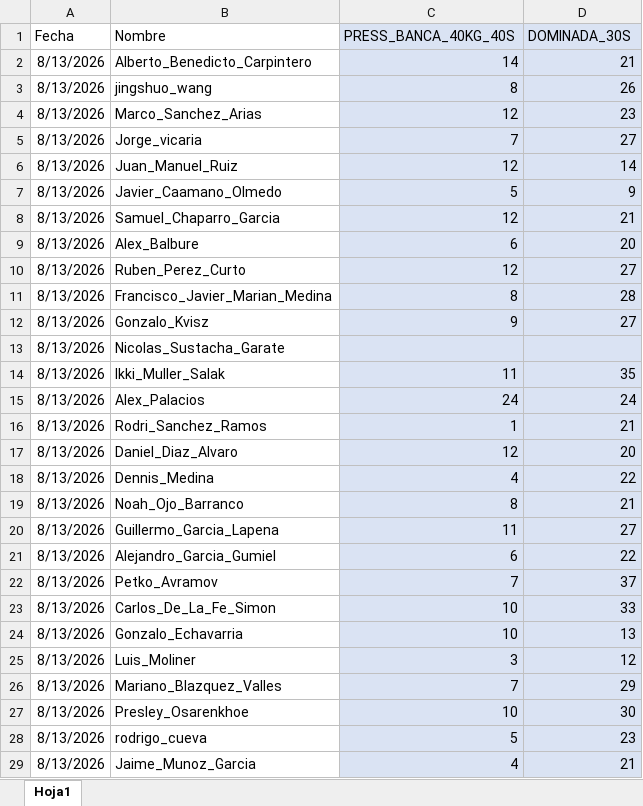
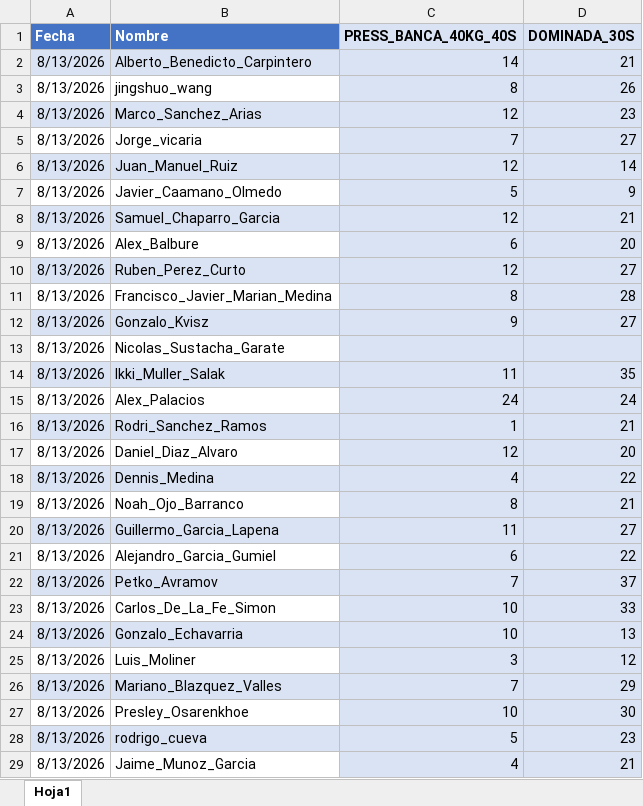
Before and after one commit to guiberand-creator/PF_Adarve_Juvenil_A, an Excel workbook: data/EVALUACIONES/FUERZA TREN SUPERIOR/FUERZA_TS.xlsx, sheet Hoja1, drawn as a sheet; values as stored, in another font and other column widths than the file's, no borders; table styles not drawn; the diff names each change by its address in the sheet, - before the commit and + after, or states it on an @@ line.

Commit message:
Actualizacion automatica de datos desde el Boton Magico

```diff
--- a/data/EVALUACIONES/FUERZA TREN SUPERIOR/FUERZA_TS.xlsx (sheet Hoja1)
+++ b/data/EVALUACIONES/FUERZA TREN SUPERIOR/FUERZA_TS.xlsx (sheet Hoja1)
-A1:B1 fill: none
+A1:B1 fill: #4472C4
-A1:D1 bold: off
+A1:D1 bold: on
-A1:B1 text colour: black
+A1:B1 text colour: #FFFFFF
-A2:B2 fill: none
+A2:B2 fill: #DAE3F3
-A4:B4 fill: none
+A4:B4 fill: #DAE3F3
-A6:B6 fill: none
+A6:B6 fill: #DAE3F3
-A8:B8 fill: none
+A8:B8 fill: #DAE3F3
-A10:B10 fill: none
+A10:B10 fill: #DAE3F3
-A12:B12 fill: none
+A12:B12 fill: #DAE3F3
-A14:B14 fill: none
+A14:B14 fill: #DAE3F3
-A16:B16 fill: none
+A16:B16 fill: #DAE3F3
-A18:B18 fill: none
+A18:B18 fill: #DAE3F3
-A20:B20 fill: none
+A20:B20 fill: #DAE3F3
-A22:B22 fill: none
+A22:B22 fill: #DAE3F3
-A24:B24 fill: none
+A24:B24 fill: #DAE3F3
-A26:B26 fill: none
+A26:B26 fill: #DAE3F3
-A28:B28 fill: none
+A28:B28 fill: #DAE3F3
```
